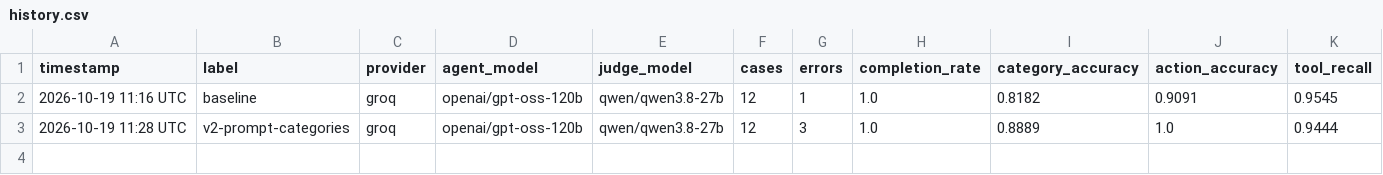
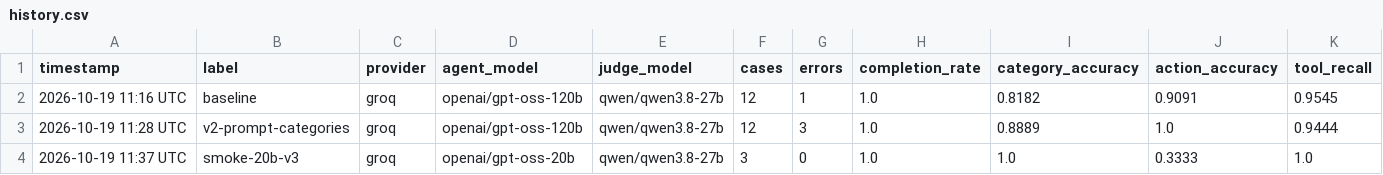
Before and after one commit to piyush60629/Pipeline-Incident-Agent, a CSV file: eval/results/history.csv, drawn as a sheet; only a part is shown; rows hold the shown columns only; the diff names each change by its address in the sheet, - before the commit and + after, or states it on an @@ line.

```diff
--- a/eval/results/history.csv
+++ b/eval/results/history.csv
+row 4: 2026-10-19 11:37 UTC | smoke-20b-v3 | groq | openai/gpt-oss-20b | qwen/qwen3.8-27b | 3 | 0 | 1.0 | 1.0 | 0.3333 | 1.0
```
Also changed, not shown: 3 other files.
